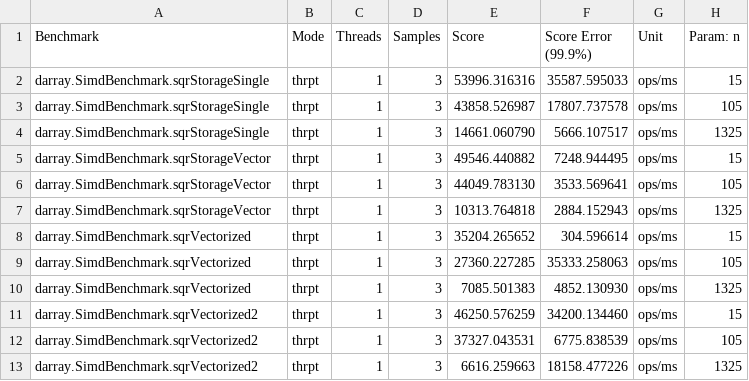
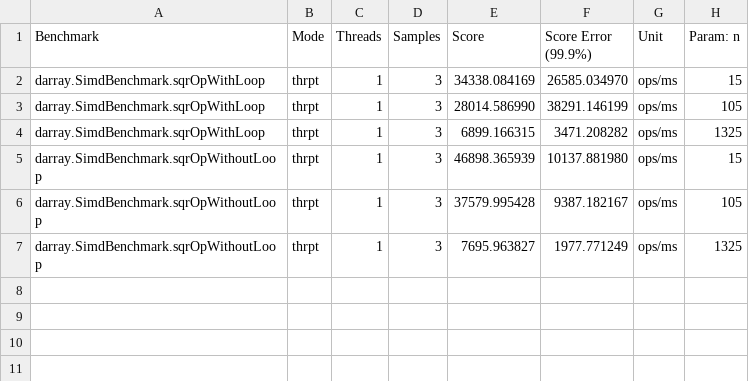
Before and after one commit to padreati/rapaio, a CSV file: rapaio-jmh/results/SimdBenchmark.prev.csv, drawn as a sheet.

Commit message:
- fix: https://github.com/padreati/rapaio/issues/256 - fix: https://github.com/padreati/rapaio/issues/255

```diff
--- a/rapaio-jmh/results/SimdBenchmark.prev.csv
+++ b/rapaio-jmh/results/SimdBenchmark.prev.csv
@@ -1,13 +1,7 @@
 "Benchmark","Mode","Threads","Samples","Score","Score Error (99.9%)","Unit","Param: n"
-"darray.SimdBenchmark.sqrStorageSingle","thrpt",1,3,53996.316316,35587.595033,"ops/ms",15
-"darray.SimdBenchmark.sqrStorageSingle","thrpt",1,3,43858.526987,17807.737578,"ops/ms",105
-"darray.SimdBenchmark.sqrStorageSingle","thrpt",1,3,14661.060790,5666.107517,"ops/ms",1325
-"darray.SimdBenchmark.sqrStorageVector","thrpt",1,3,49546.440882,7248.944495,"ops/ms",15
-"darray.SimdBenchmark.sqrStorageVector","thrpt",1,3,44049.783130,3533.569641,"ops/ms",105
-"darray.SimdBenchmark.sqrStorageVector","thrpt",1,3,10313.764818,2884.152943,"ops/ms",1325
-"darray.SimdBenchmark.sqrVectorized","thrpt",1,3,35204.265652,304.596614,"ops/ms",15
-"darray.SimdBenchmark.sqrVectorized","thrpt",1,3,27360.227285,35333.258063,"ops/ms",105
-"darray.SimdBenchmark.sqrVectorized","thrpt",1,3,7085.501383,4852.130930,"ops/ms",1325
-"darray.SimdBenchmark.sqrVectorized2","thrpt",1,3,46250.576259,34200.134460,"ops/ms",15
-"darray.SimdBenchmark.sqrVectorized2","thrpt",1,3,37327.043531,6775.838539,"ops/ms",105
-"darray.SimdBenchmark.sqrVectorized2","thrpt",1,3,6616.259663,18158.477226,"ops/ms",1325
+"darray.SimdBenchmark.sqrOpWithLoop","thrpt",1,3,34338.084169,26585.034970,"ops/ms",15
+"darray.SimdBenchmark.sqrOpWithLoop","thrpt",1,3,28014.586990,38291.146199,"ops/ms",105
+"darray.SimdBenchmark.sqrOpWithLoop","thrpt",1,3,6899.166315,3471.208282,"ops/ms",1325
+"darray.SimdBenchmark.sqrOpWithoutLoop","thrpt",1,3,46898.365939,10137.881980,"ops/ms",15
+"darray.SimdBenchmark.sqrOpWithoutLoop","thrpt",1,3,37579.995428,9387.182167,"ops/ms",105
+"darray.SimdBenchmark.sqrOpWithoutLoop","thrpt",1,3,7695.963827,1977.771249,"ops/ms",1325
```
Also changed, not shown: rapaio-jmh/results/SimdBenchmark-tmp.csv, rapaio-jmh/results/SimdBenchmark.csv, 23 other files.
